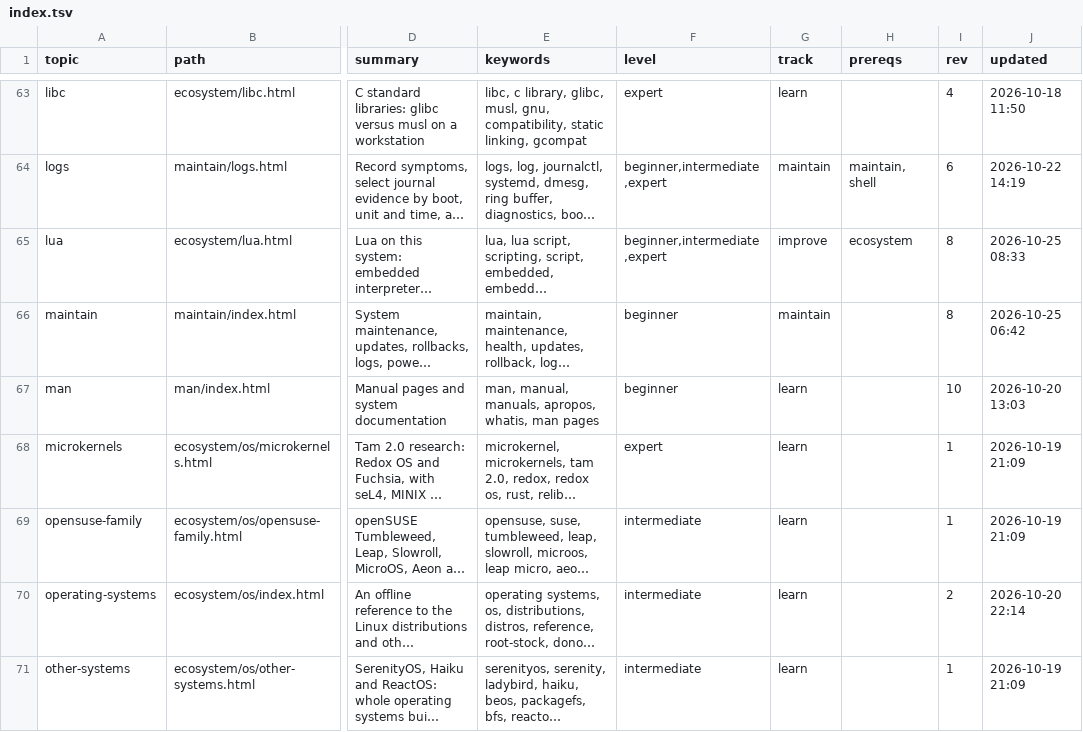
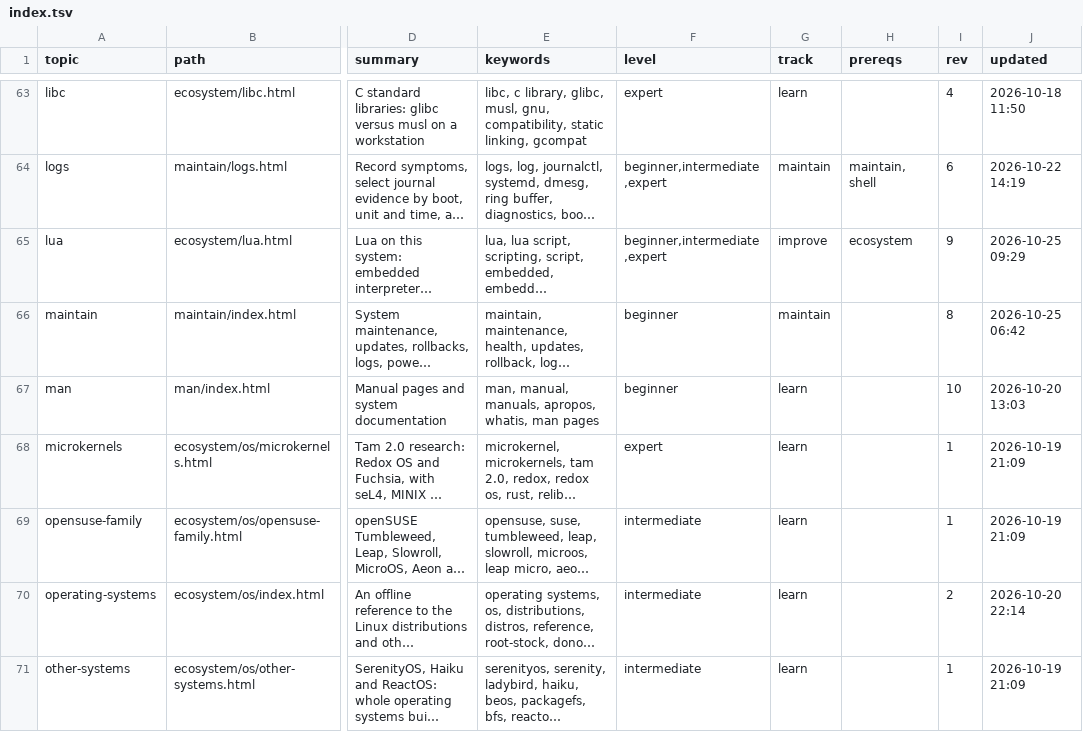
Before and after one commit to greenermoose/tam, a TSV file: knowledge/index.tsv, drawn as a sheet; only a part is shown, gaps mark what is left out; long unchanged cells end in …; the diff names each change by its address in the sheet, - before the commit and + after, or states it on an @@ line.

Commit message:
Refresh corpus index revisions after 02b9578

```diff
--- a/knowledge/index.tsv
+++ b/knowledge/index.tsv
-I65 (rev): 8
+I65 (rev): 9
-J65 (updated): 2026-10-25 08:33
+J65 (updated): 2026-10-25 09:29
```
Also changed, not shown: 1 other file.
